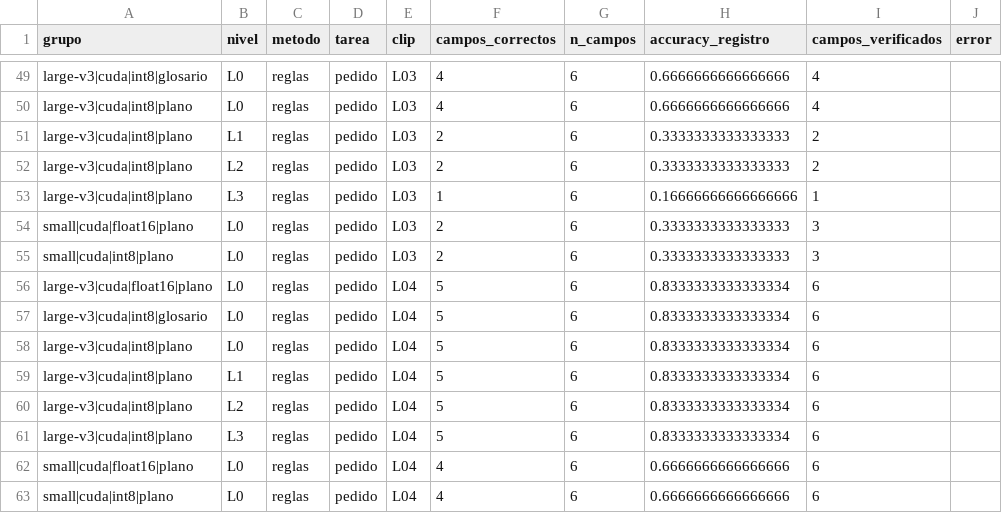
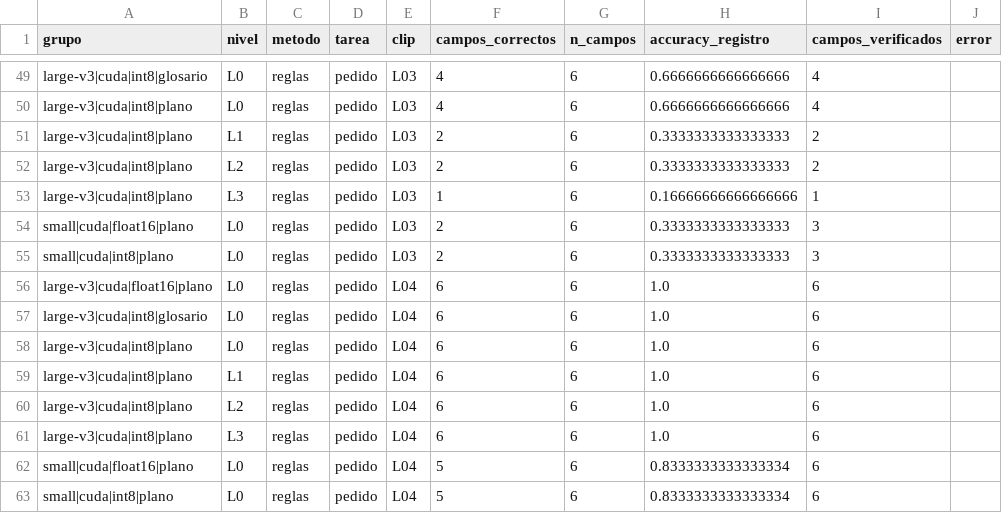
Before and after one commit to JazminGalindoo/HW05_VOZ_A_REGISTRO, a CSV file: cache/results/extraccion_por_clip.csv, drawn as a sheet; only a part is shown, gaps mark what is left out.

```diff
--- a/cache/results/extraccion_por_clip.csv
+++ b/cache/results/extraccion_por_clip.csv
@@ -55,9 +55,9 @@ small|cuda|float16|plano,L0,reglas,pedido,L03,2,6,0.3333333333333333,3,
 small|cuda|int8|plano,L0,reglas,pedido,L03,2,6,0.3333333333333333,3,
-large-v3|cuda|float16|plano,L0,reglas,pedido,L04,5,6,0.8333333333333334,6,
-large-v3|cuda|int8|glosario,L0,reglas,pedido,L04,5,6,0.8333333333333334,6,
-large-v3|cuda|int8|plano,L0,reglas,pedido,L04,5,6,0.8333333333333334,6,
-large-v3|cuda|int8|plano,L1,reglas,pedido,L04,5,6,0.8333333333333334,6,
-large-v3|cuda|int8|plano,L2,reglas,pedido,L04,5,6,0.8333333333333334,6,
-large-v3|cuda|int8|plano,L3,reglas,pedido,L04,5,6,0.8333333333333334,6,
-small|cuda|float16|plano,L0,reglas,pedido,L04,4,6,0.6666666666666666,6,
-small|cuda|int8|plano,L0,reglas,pedido,L04,4,6,0.6666666666666666,6,
+large-v3|cuda|float16|plano,L0,reglas,pedido,L04,6,6,1.0,6,
+large-v3|cuda|int8|glosario,L0,reglas,pedido,L04,6,6,1.0,6,
+large-v3|cuda|int8|plano,L0,reglas,pedido,L04,6,6,1.0,6,
+large-v3|cuda|int8|plano,L1,reglas,pedido,L04,6,6,1.0,6,
+large-v3|cuda|int8|plano,L2,reglas,pedido,L04,6,6,1.0,6,
+large-v3|cuda|int8|plano,L3,reglas,pedido,L04,6,6,1.0,6,
+small|cuda|float16|plano,L0,reglas,pedido,L04,5,6,0.8333333333333334,6,
+small|cuda|int8|plano,L0,reglas,pedido,L04,5,6,0.8333333333333334,6,
```
Also changed, not shown: cache/results/asr_por_clip.csv, cache/results/asr_resumen.csv, 14 other files.
